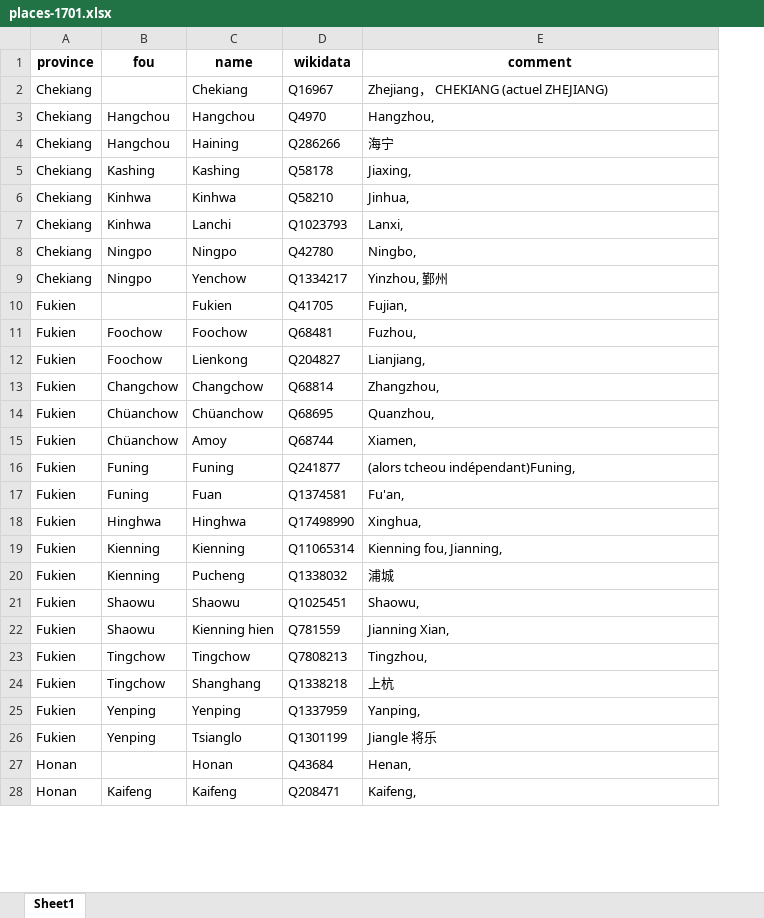
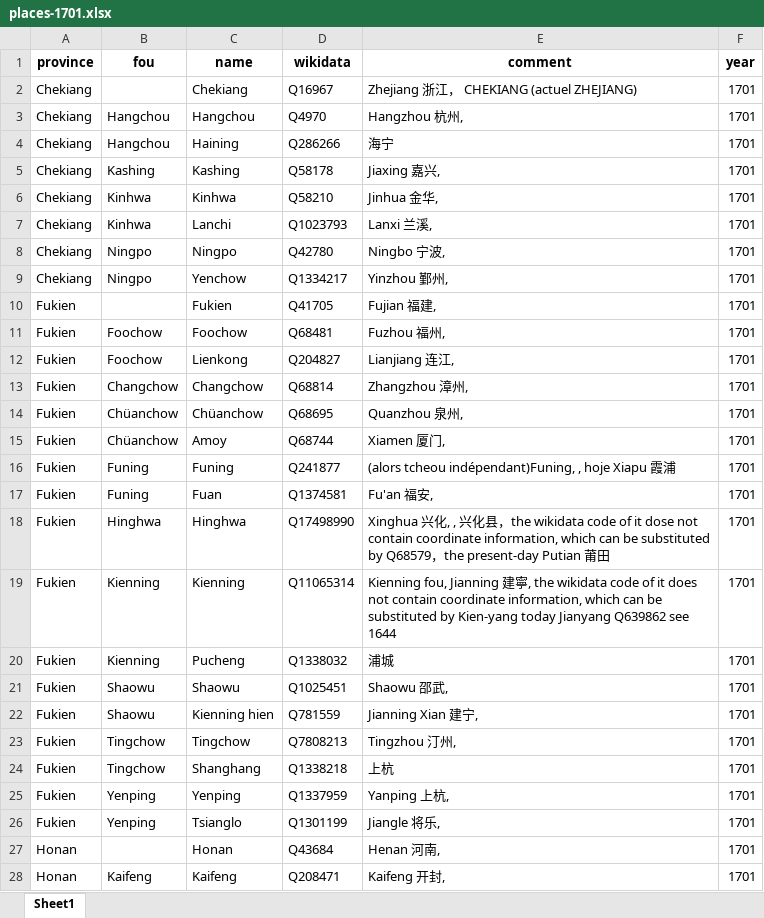
Before and after one commit to joaquimrcarvalho/dehergne-locations, an Excel workbook: inferences/places-1701.xlsx, sheet Sheet1, drawn as a sheet; only a part is shown; values as stored, in another font and other column widths than the file's, no borders; the diff covers the shown part only; the diff names each change by its address in the sheet, - before the commit and + after, or states it on an @@ line.

```diff
--- a/inferences/places-1701.xlsx (sheet Sheet1)
+++ b/inferences/places-1701.xlsx (sheet Sheet1)
+column F (year), rows 2-28: all 1701
-E2 (comment): Zhejiang， CHEKIANG (actuel ZHEJIANG)
+E2 (comment): Zhejiang 浙江， CHEKIANG (actuel ZHEJIANG)
-E3 (comment): Hangzhou,
+E3 (comment): Hangzhou 杭州,
-E5 (comment): Jiaxing,
+E5 (comment): Jiaxing 嘉兴,
-E6 (comment): Jinhua,
+E6 (comment): Jinhua 金华,
-E7 (comment): Lanxi,
+E7 (comment): Lanxi 兰溪,
-E8 (comment): Ningbo,
+E8 (comment): Ningbo 宁波,
-E9 (comment): Yinzhou, 鄞州
+E9 (comment): Yinzhou 鄞州,
-E10 (comment): Fujian,
+E10 (comment): Fujian 福建,
-E11 (comment): Fuzhou,
+E11 (comment): Fuzhou 福州,
-E12 (comment): Lianjiang,
+E12 (comment): Lianjiang 连江,
-E13 (comment): Zhangzhou,
+E13 (comment): Zhangzhou 漳州,
-E14 (comment): Quanzhou,
+E14 (comment): Quanzhou 泉州,
-E15 (comment): Xiamen,
+E15 (comment): Xiamen 厦门,
-E16 (comment): (alors tcheou indépendant)Funing,
+E16 (comment): (alors tcheou indépendant)Funing, , hoje Xiapu 霞浦
-E17 (comment): Fu'an,
+E17 (comment): Fu'an 福安,
-E18 (comment): Xinghua,
+E18 (comment): Xinghua 兴化, , 兴化县，the wikidata code of it dose not contain coordinate information, which can be substituted by Q68579，the present-day Putian 莆田
-E19 (comment): Kienning fou, Jianning,
+E19 (comment): Kienning fou, Jianning 建寧, the wikidata code of it does not contain coordinate information, which can be substituted by Kien-yang today Jianyang Q639862 see 1644
-E21 (comment): Shaowu,
+E21 (comment): Shaowu 邵武,
-E22 (comment): Jianning Xian,
+E22 (comment): Jianning Xian 建宁,
-E23 (comment): Tingzhou,
+E23 (comment): Tingzhou 汀州,
-E25 (comment): Yanping,
+E25 (comment): Yanping 上杭,
-E26 (comment): Jiangle 将乐
+E26 (comment): Jiangle 将乐,
-E27 (comment): Henan,
+E27 (comment): Henan 河南,
-E28 (comment): Kaifeng,
+E28 (comment): Kaifeng 开封,
```
Also changed, not shown: 1 removed row and 111 edited cells elsewhere in this sheet, inferences/places-1644-1701.xlsx, inferences/places-1644.xlsx, 6 other files.
